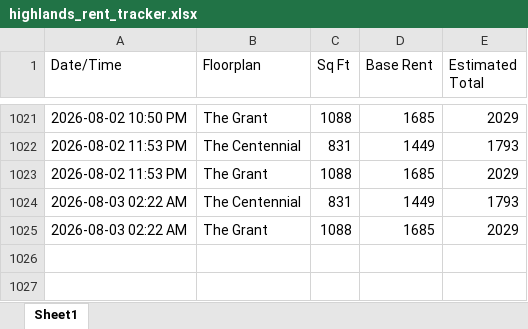
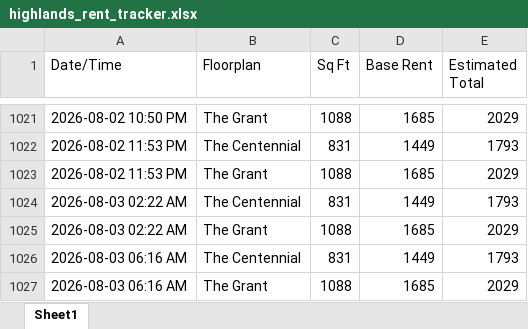
Before and after one commit to fardeenma/rent-tracker-data, an Excel workbook: highlands_rent_tracker.xlsx, sheet Sheet1, drawn as a sheet; only a part is shown, gaps mark what is left out; values as stored, in another font and other column widths than the file's, no borders; the diff names each change by its address in the sheet, - before the commit and + after, or states it on an @@ line.

Commit message:
Update rent data

```diff
--- a/highlands_rent_tracker.xlsx (sheet Sheet1)
+++ b/highlands_rent_tracker.xlsx (sheet Sheet1)
+row 1026: 2026-08-03 06:16 AM | The Centennial | 831 | 1449 | 1793
+row 1027: 2026-08-03 06:16 AM | The Grant | 1088 | 1685 | 2029
```
